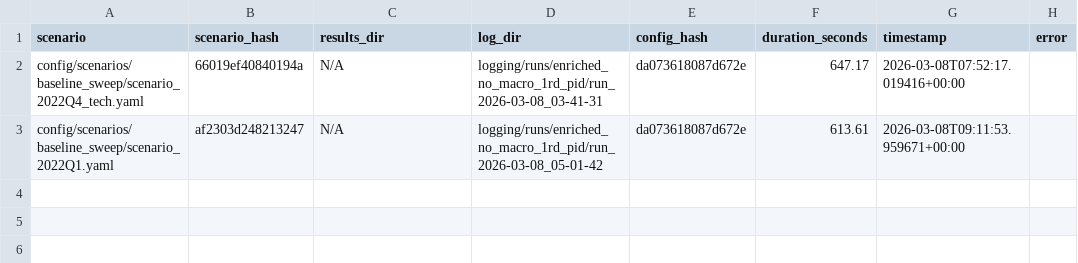
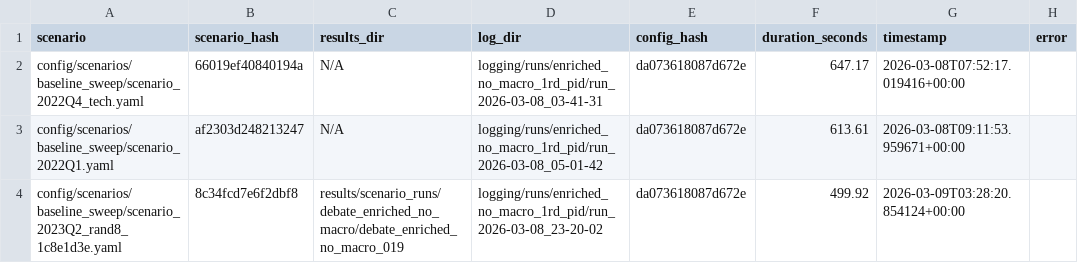
Before and after one commit to TheClassicTechno/cs372research, a CSV file: results_tracking_debate_enriched_no_macro.csv, drawn as a sheet.

```diff
--- a/results_tracking_debate_enriched_no_macro.csv
+++ b/results_tracking_debate_enriched_no_macro.csv
@@ -3 +3,2 @@ config/scenarios/baseline_sweep/scenario_2022Q4_tech.yaml,66019ef40840194a,N/A,l
 config/scenarios/baseline_sweep/scenario_2022Q1.yaml,af2303d248213247,N/A,logging/runs/enriched_no_macro_1rd_pid/run_2026-03-08_05-01-42,da073618087d672e,613.61,2026-03-08T09:11:53.959671+00:00,
+config/scenarios/baseline_sweep/scenario_2023Q2_rand8_1c8e1d3e.yaml,8c34fcd7e6f2dbf8,results/scenario_runs/debate_enriched_no_macro/debate_enriched_no_macro_019,logging/runs/enriched_no_macro_1rd_pid/run_2026-03-08_23-20-02,da073618087d672e,499.92,2026-03-09T03:28:20.854124+00:00,
```
Also changed, not shown: 3 other files.
